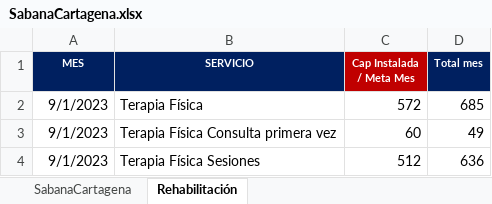
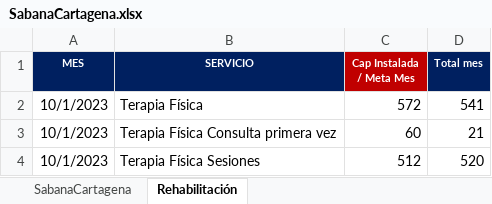
Before and after one commit to BIClinicos/airflowServer, an Excel workbook: dags/files_pami/SabanaCartagena.xlsx, sheet Rehabilitación, drawn as a sheet; values as stored, in another font and other column widths than the file's, no borders; the diff names each change by its address in the sheet, - before the commit and + after, or states it on an @@ line.

```diff
--- a/dags/files_pami/SabanaCartagena.xlsx (sheet Rehabilitación)
+++ b/dags/files_pami/SabanaCartagena.xlsx (sheet Rehabilitación)
-A2:A4 (MES): 9/1/2023
+A2:A4 (MES): 10/1/2023
-D2 (Total mes): 685
+D2 (Total mes): 541
-D3 (Total mes): 49
+D3 (Total mes): 21
-D4 (Total mes): 636
+D4 (Total mes): 520
```
Also changed, not shown: sheet SabanaCartagena, dags/Masiva/in/BASE MAESTRA NUEVA EPS BOGOTA .xlsx, dags/Masiva/in/BASE MAESTRA NUEVA EPS CHIA.xlsx, 37 other files.
